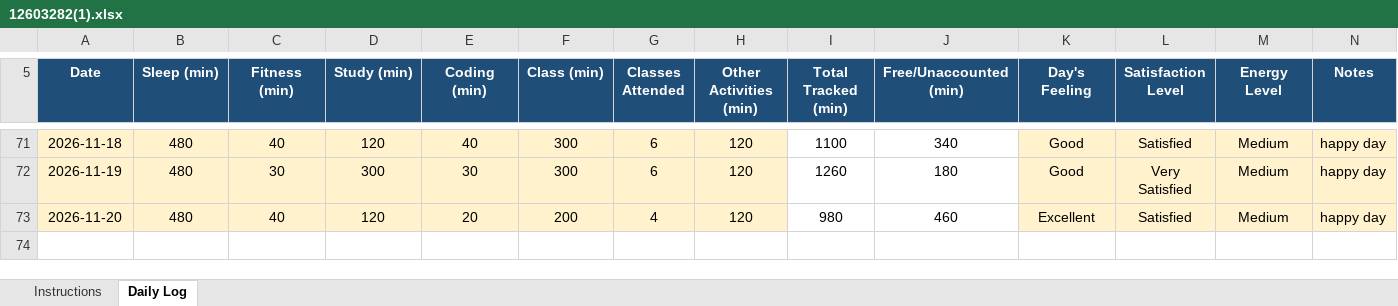
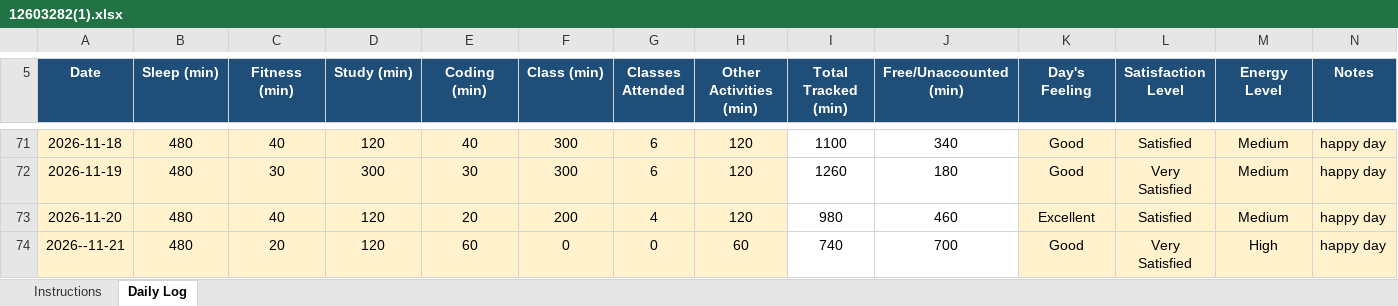
Before and after one commit to bagriapoonam8-hash/776, an Excel workbook: 12603282(1).xlsx, sheet Daily Log, drawn as a sheet; only a part is shown, gaps mark what is left out; values as stored, in another font and other column widths than the file's, no borders; conditional formats not drawn; the diff names each change by its address in the sheet, - before the commit and + after, or states it on an @@ line.

Commit message:
updated on 21-11-2026

```diff
--- a/12603282(1).xlsx (sheet Daily Log)
+++ b/12603282(1).xlsx (sheet Daily Log)
+row 74: 2026--11-21 | 480 | 20 | 120 | 60 | 0 | 0 | 60 | 740 | 700 | Good | Very Satisfied | High | happy day
```
